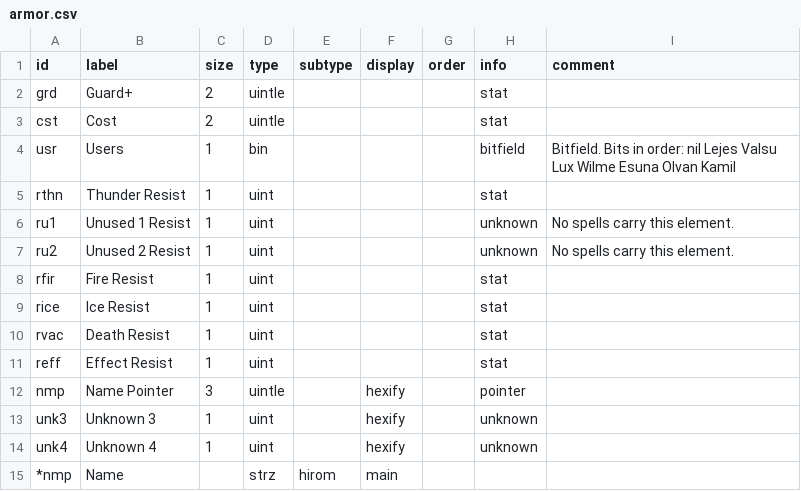
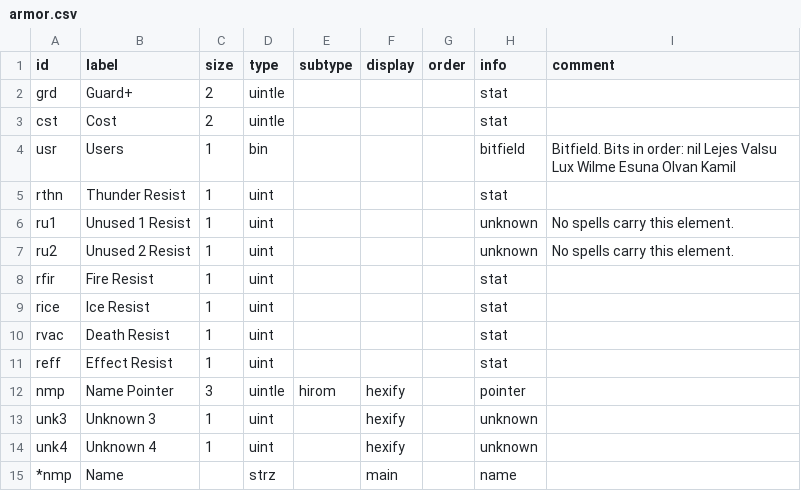
Before and after one commit to andrew-vant/romtool, a CSV file: specs/7th Saga (US)/structs/armor.csv, drawn as a sheet.

```diff
--- a/specs/7th Saga (US)/structs/armor.csv
+++ b/specs/7th Saga (US)/structs/armor.csv
@@ -11,5 +11,5 @@
 "reff","Effect Resist",1,"uint",,,,"stat",
-"nmp","Name Pointer",3,"uintle",,"hexify",,"pointer",
+"nmp","Name Pointer",3,"uintle","hirom","hexify",,"pointer",
 "unk3","Unknown 3",1,"uint",,"hexify",,"unknown",
 "unk4","Unknown 4",1,"uint",,"hexify",,"unknown",
-"*nmp","Name",,"strz","hirom","main",,,
+"*nmp","Name",,"strz",,"main",,"name",
```
Also changed, not shown: specs/7th Saga (US)/structs/monster.csv, 4 other files.
